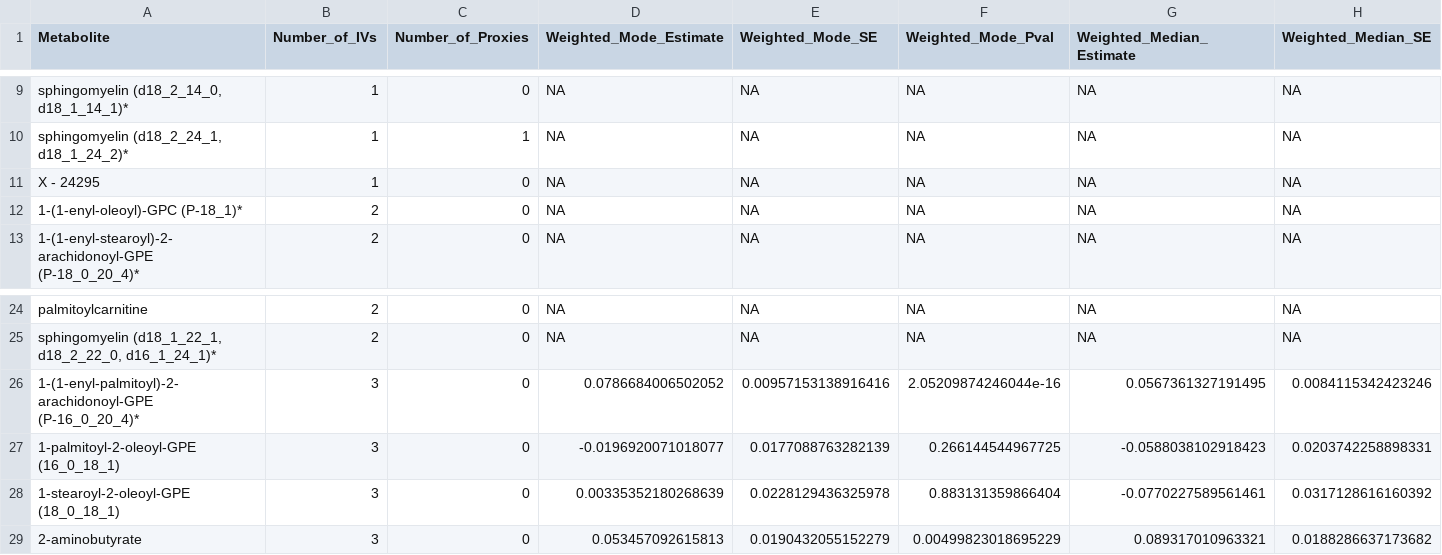
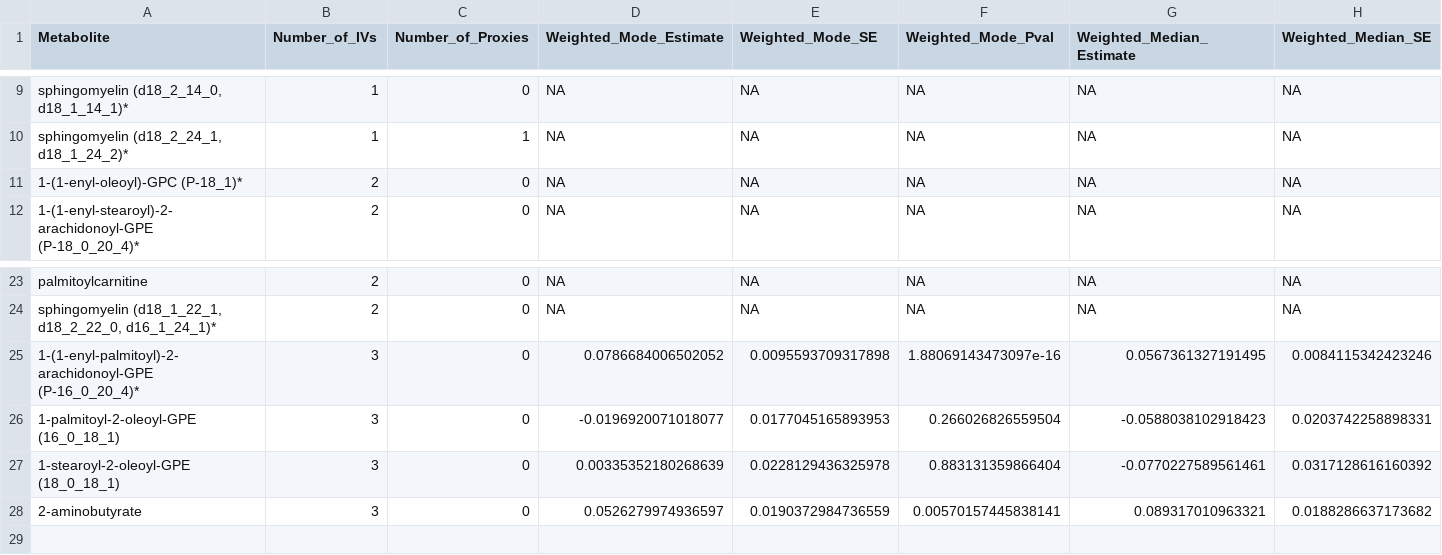
Before and after one commit to camwolford/MPhil-Dissertation, a TSV file: Filtered_FG_Results.tsv, drawn as a sheet; only a part is shown, gaps mark what is left out; removed rows and columns are numbered as before the commit, all else as after; rows hold the shown columns only; the diff names each change by its address in the sheet, - before the commit and + after, or states it on an @@ line.

```diff
--- a/Filtered_FG_Results.tsv
+++ b/Filtered_FG_Results.tsv
-row 11: X - 24295 | 1 | 0 | NA | NA | NA | NA | NA
-E25 (Weighted_Mode_SE): 0.00957153138916416
+E25 (Weighted_Mode_SE): 0.0095593709317898
-F25 (Weighted_Mode_Pval): 2.05209874246044e-16
+F25 (Weighted_Mode_Pval): 1.88069143473097e-16
-E26 (Weighted_Mode_SE): 0.0177088763282139
+E26 (Weighted_Mode_SE): 0.0177045165893953
-F26 (Weighted_Mode_Pval): 0.266144544967725
+F26 (Weighted_Mode_Pval): 0.266026826559504
-D28 (Weighted_Mode_Estimate): 0.053457092615813
+D28 (Weighted_Mode_Estimate): 0.0526279974936597
-E28 (Weighted_Mode_SE): 0.0190432055152279
+E28 (Weighted_Mode_SE): 0.0190372984736559
-F28 (Weighted_Mode_Pval): 0.00499823018695229
+F28 (Weighted_Mode_Pval): 0.00570157445838141
```
Also changed, not shown: FG_snp_counts.tsv, Full_Significant_Results.tsv, 28 other files.
